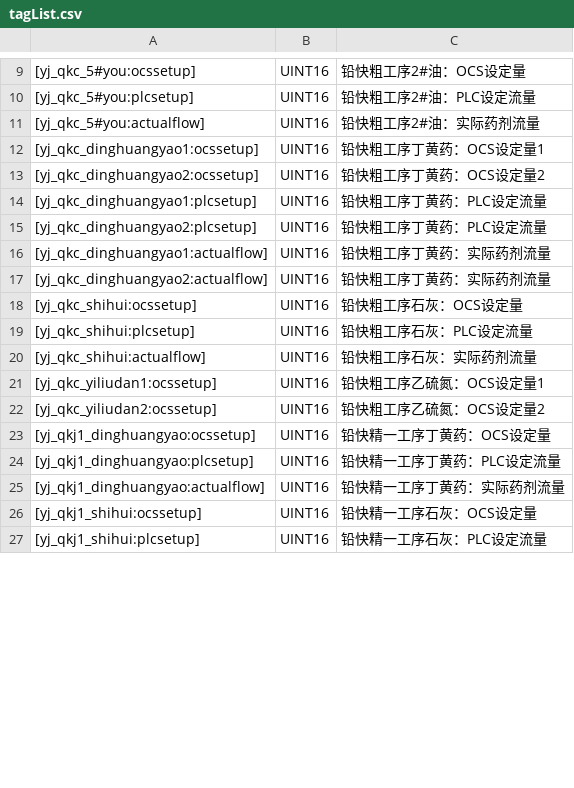
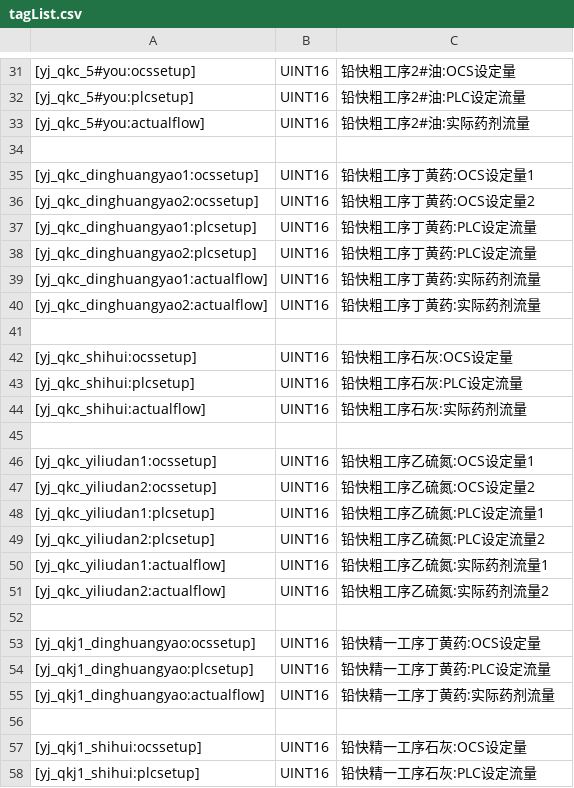
Before and after one commit to iwishthebest/FrothAnalysisQtPython, a CSV file: src/tagList.csv, drawn as a sheet; only a part is shown, gaps mark what is left out; the diff covers the shown part only.

```diff
--- a/src/tagList.csv
+++ b/src/tagList.csv
@@ -9,19 +31,28 @@
-[yj_qkc_5#you:ocssetup],UINT16,铅快粗工序2#油：OCS设定量
-[yj_qkc_5#you:plcsetup],UINT16,铅快粗工序2#油：PLC设定流量
-[yj_qkc_5#you:actualflow],UINT16,铅快粗工序2#油：实际药剂流量
-[yj_qkc_dinghuangyao1:ocssetup],UINT16,铅快粗工序丁黄药：OCS设定量1
-[yj_qkc_dinghuangyao2:ocssetup],UINT16,铅快粗工序丁黄药：OCS设定量2
-[yj_qkc_dinghuangyao1:plcsetup],UINT16,铅快粗工序丁黄药：PLC设定流量
-[yj_qkc_dinghuangyao2:plcsetup],UINT16,铅快粗工序丁黄药：PLC设定流量
-[yj_qkc_dinghuangyao1:actualflow],UINT16,铅快粗工序丁黄药：实际药剂流量
-[yj_qkc_dinghuangyao2:actualflow],UINT16,铅快粗工序丁黄药：实际药剂流量
-[yj_qkc_shihui:ocssetup],UINT16,铅快粗工序石灰：OCS设定量
-[yj_qkc_shihui:plcsetup],UINT16,铅快粗工序石灰：PLC设定流量
-[yj_qkc_shihui:actualflow],UINT16,铅快粗工序石灰：实际药剂流量
-[yj_qkc_yiliudan1:ocssetup],UINT16,铅快粗工序乙硫氮：OCS设定量1
-[yj_qkc_yiliudan2:ocssetup],UINT16,铅快粗工序乙硫氮：OCS设定量2
-[yj_qkj1_dinghuangyao:ocssetup],UINT16,铅快精一工序丁黄药：OCS设定量
-[yj_qkj1_dinghuangyao:plcsetup],UINT16,铅快精一工序丁黄药：PLC设定流量
-[yj_qkj1_dinghuangyao:actualflow],UINT16,铅快精一工序丁黄药：实际药剂流量
-[yj_qkj1_shihui:ocssetup],UINT16,铅快精一工序石灰：OCS设定量
-[yj_qkj1_shihui:plcsetup],UINT16,铅快精一工序石灰：PLC设定流量
+[yj_qkc_5#you:ocssetup],UINT16,铅快粗工序2#油:OCS设定量
+[yj_qkc_5#you:plcsetup],UINT16,铅快粗工序2#油:PLC设定流量
+[yj_qkc_5#you:actualflow],UINT16,铅快粗工序2#油:实际药剂流量
+
+[yj_qkc_dinghuangyao1:ocssetup],UINT16,铅快粗工序丁黄药:OCS设定量1
+[yj_qkc_dinghuangyao2:ocssetup],UINT16,铅快粗工序丁黄药:OCS设定量2
+[yj_qkc_dinghuangyao1:plcsetup],UINT16,铅快粗工序丁黄药:PLC设定流量
+[yj_qkc_dinghuangyao2:plcsetup],UINT16,铅快粗工序丁黄药:PLC设定流量
+[yj_qkc_dinghuangyao1:actualflow],UINT16,铅快粗工序丁黄药:实际药剂流量
+[yj_qkc_dinghuangyao2:actualflow],UINT16,铅快粗工序丁黄药:实际药剂流量
+
+[yj_qkc_shihui:ocssetup],UINT16,铅快粗工序石灰:OCS设定量
+[yj_qkc_shihui:plcsetup],UINT16,铅快粗工序石灰:PLC设定流量
+[yj_qkc_shihui:actualflow],UINT16,铅快粗工序石灰:实际药剂流量
+
+[yj_qkc_yiliudan1:ocssetup],UINT16,铅快粗工序乙硫氮:OCS设定量1
+[yj_qkc_yiliudan2:ocssetup],UINT16,铅快粗工序乙硫氮:OCS设定量2
+[yj_qkc_yiliudan1:plcsetup],UINT16,铅快粗工序乙硫氮:PLC设定流量1
+[yj_qkc_yiliudan2:plcsetup],UINT16,铅快粗工序乙硫氮:PLC设定流量2
+[yj_qkc_yiliudan1:actualflow],UINT16,铅快粗工序乙硫氮:实际药剂流量1
+[yj_qkc_yiliudan2:actualflow],UINT16,铅快粗工序乙硫氮:实际药剂流量2
+
+[yj_qkj1_dinghuangyao:ocssetup],UINT16,铅快精一工序丁黄药:OCS设定量
+[yj_qkj1_dinghuangyao:plcsetup],UINT16,铅快精一工序丁黄药:PLC设定流量
+[yj_qkj1_dinghuangyao:actualflow],UINT16,铅快精一工序丁黄药:实际药剂流量
+
+[yj_qkj1_shihui:ocssetup],UINT16,铅快精一工序石灰:OCS设定量
+[yj_qkj1_shihui:plcsetup],UINT16,铅快精一工序石灰:PLC设定流量
```
Also changed, not shown: 33 added rows, 2 removed rows and 37 edited cells elsewhere in this file, 1 other file.
